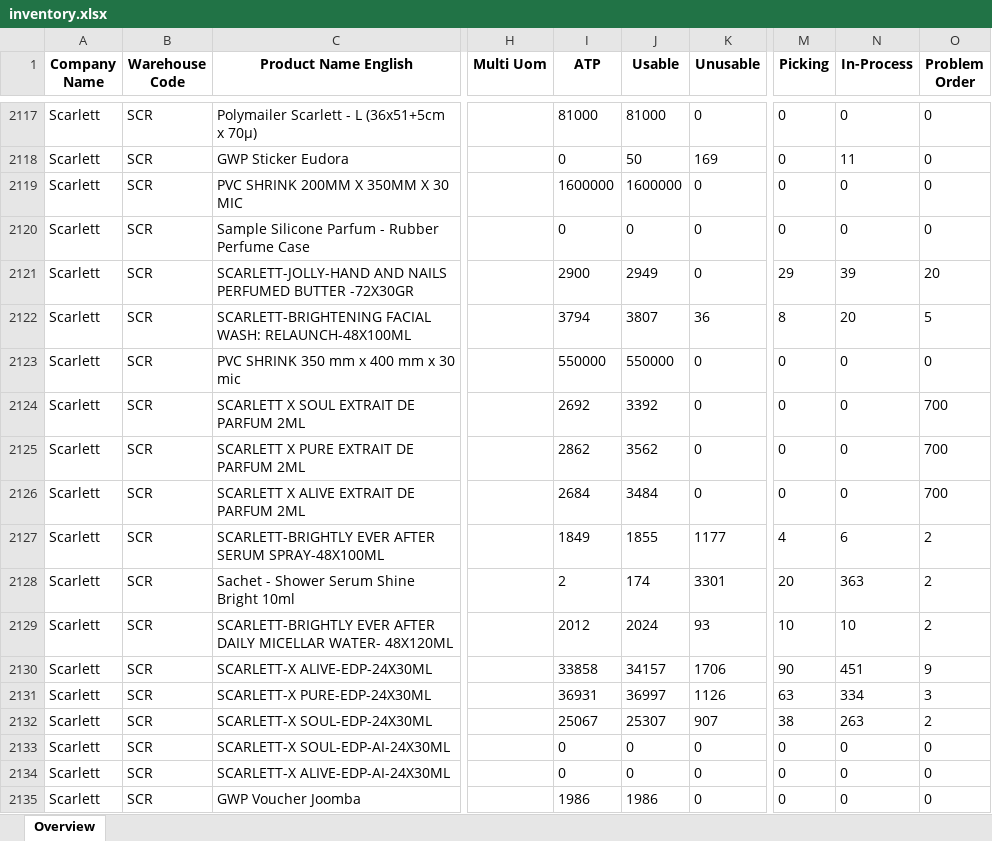
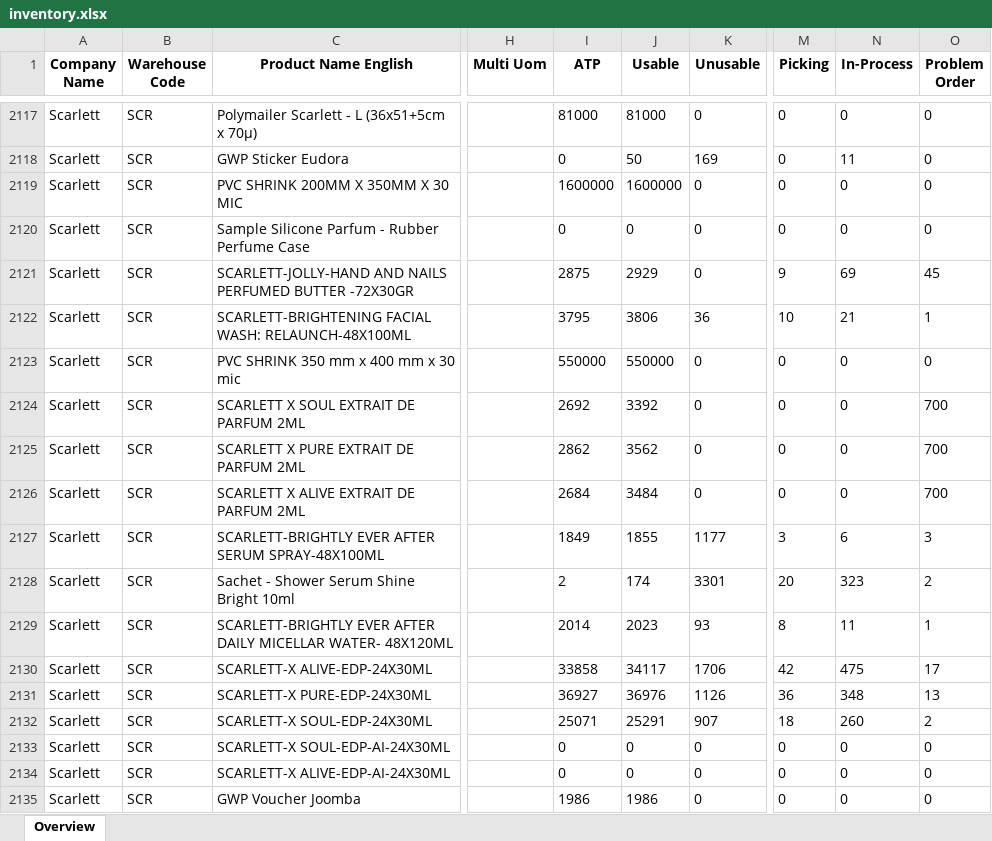
Before and after one commit to Arianfirm/scarlett-daily-order-dashboard-Marketplace, an Excel workbook: data/inventory.xlsx, sheet Overview, drawn as a sheet; only a part is shown, gaps mark what is left out; values as stored, in another font and other column widths than the file's, no borders; the diff covers the shown part only; the diff names each change by its address in the sheet, - before the commit and + after, or states it on an @@ line.

```diff
--- a/data/inventory.xlsx (sheet Overview)
+++ b/data/inventory.xlsx (sheet Overview)
-I2121 (ATP): 2900
+I2121 (ATP): 2875
-J2121 (Usable): 2949
+J2121 (Usable): 2929
-M2121 (Picking): 29
+M2121 (Picking): 9
-N2121 (In-Process): 39
+N2121 (In-Process): 69
-O2121 (Problem Order): 20
+O2121 (Problem Order): 45
-I2122 (ATP): 3794
+I2122 (ATP): 3795
-J2122 (Usable): 3807
+J2122 (Usable): 3806
-M2122 (Picking): 8
+M2122 (Picking): 10
-N2122 (In-Process): 20
+N2122 (In-Process): 21
-O2122 (Problem Order): 5
+O2122 (Problem Order): 1
-M2127 (Picking): 4
+M2127 (Picking): 3
-O2127 (Problem Order): 2
+O2127 (Problem Order): 3
-N2128 (In-Process): 363
+N2128 (In-Process): 323
-I2129 (ATP): 2012
+I2129 (ATP): 2014
-J2129 (Usable): 2024
+J2129 (Usable): 2023
-M2129 (Picking): 10
+M2129 (Picking): 8
-N2129 (In-Process): 10
+N2129 (In-Process): 11
-O2129 (Problem Order): 2
+O2129 (Problem Order): 1
-J2130 (Usable): 34157
+J2130 (Usable): 34117
-M2130 (Picking): 90
+M2130 (Picking): 42
-N2130 (In-Process): 451
+N2130 (In-Process): 475
-O2130 (Problem Order): 9
+O2130 (Problem Order): 17
-I2131 (ATP): 36931
+I2131 (ATP): 36927
-J2131 (Usable): 36997
+J2131 (Usable): 36976
-M2131 (Picking): 63
+M2131 (Picking): 36
-N2131 (In-Process): 334
+N2131 (In-Process): 348
-O2131 (Problem Order): 3
+O2131 (Problem Order): 13
-I2132 (ATP): 25067
+I2132 (ATP): 25071
-J2132 (Usable): 25307
+J2132 (Usable): 25291
-M2132 (Picking): 38
+M2132 (Picking): 18
-N2132 (In-Process): 263
+N2132 (In-Process): 260
```
Also changed, not shown: 289 edited cells elsewhere in this sheet, 5 other files.
